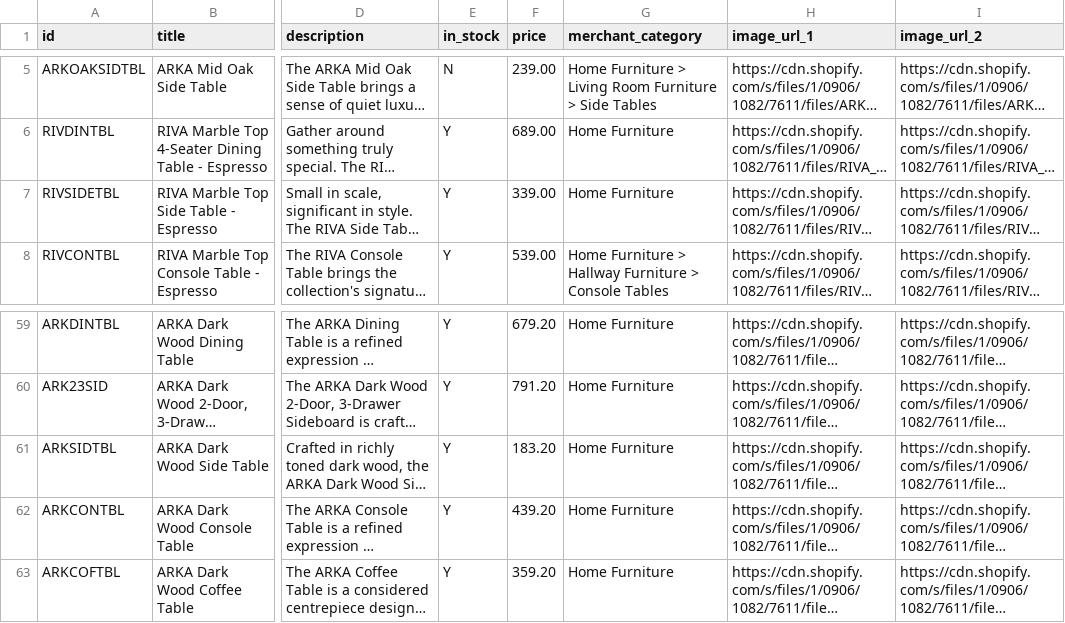
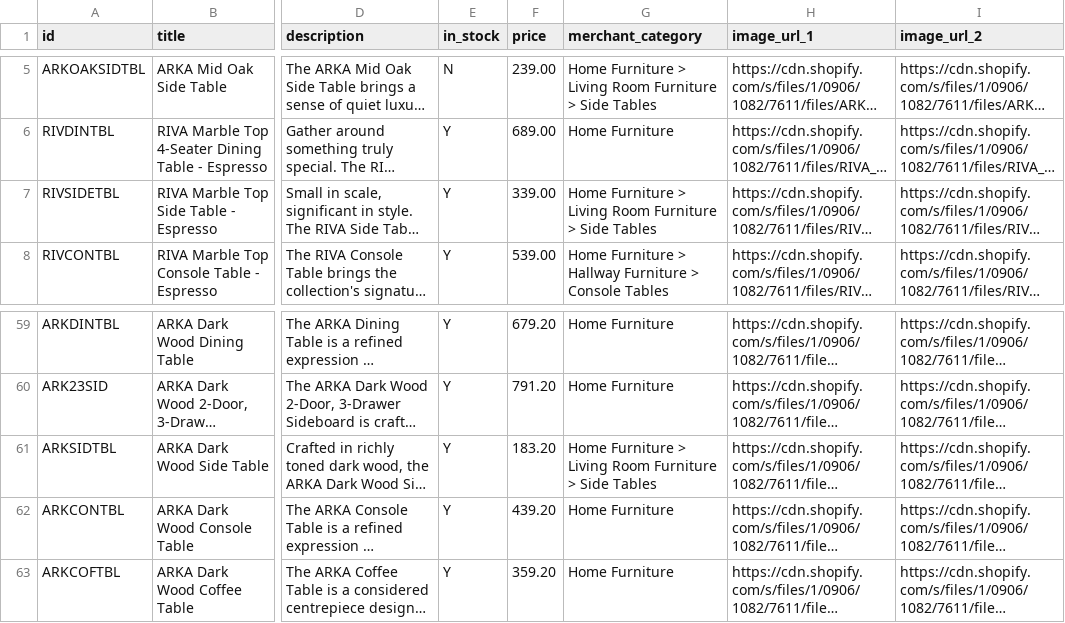
Before and after one commit to Royalcraft1990/Royalcraftproductfeed, a CSV file: ufurnish_feed.csv, drawn as a sheet; only a part is shown, gaps mark what is left out; long unchanged cells end in …; the diff names each change by its address in the sheet, - before the commit and + after, or states it on an @@ line.

```diff
--- a/ufurnish_feed.csv
+++ b/ufurnish_feed.csv
-G7 (merchant_category): Home Furniture
+G7 (merchant_category): Home Furniture > Living Room Furniture > Side Tables
-G61 (merchant_category): Home Furniture
+G61 (merchant_category): Home Furniture > Living Room Furniture > Side Tables
```
